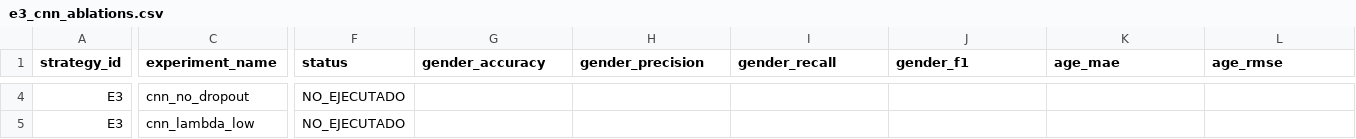
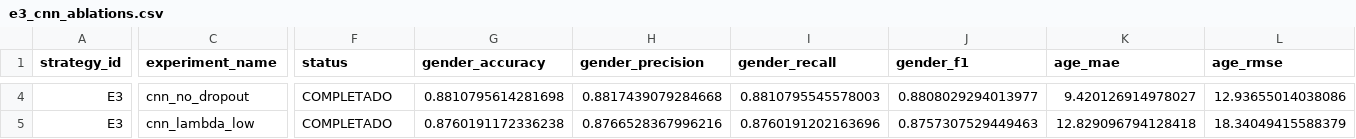
Before and after one commit to NabilHadd/Deep_Learning, a CSV file: Lab_03/artifacts/reports/e3_cnn_ablations.csv, drawn as a sheet; only a part is shown, gaps mark what is left out; the diff covers the shown part only; the diff names each change by its address in the sheet, - before the commit and + after, or states it on an @@ line.

```diff
--- a/Lab_03/artifacts/reports/e3_cnn_ablations.csv
+++ b/Lab_03/artifacts/reports/e3_cnn_ablations.csv
-F4:F5 (status): NO_EJECUTADO
+F4:F5 (status): COMPLETADO
-G4 (gender_accuracy): (empty)
+G4 (gender_accuracy): 0.8810795614281698
-H4 (gender_precision): (empty)
+H4 (gender_precision): 0.8817439079284668
-I4 (gender_recall): (empty)
+I4 (gender_recall): 0.8810795545578003
-J4 (gender_f1): (empty)
+J4 (gender_f1): 0.8808029294013977
-K4 (age_mae): (empty)
+K4 (age_mae): 9.420126914978027
-L4 (age_rmse): (empty)
+L4 (age_rmse): 12.93655014038086
-G5 (gender_accuracy): (empty)
+G5 (gender_accuracy): 0.8760191172336238
-H5 (gender_precision): (empty)
+H5 (gender_precision): 0.8766528367996216
-I5 (gender_recall): (empty)
+I5 (gender_recall): 0.8760191202163696
-J5 (gender_f1): (empty)
+J5 (gender_f1): 0.8757307529449463
-K5 (age_mae): (empty)
+K5 (age_mae): 12.829096794128418
-L5 (age_rmse): (empty)
+L5 (age_rmse): 18.34049415588379
```
Also changed, not shown: 124 edited cells elsewhere in this file, Lab_03/artifacts/reports/e1_classical_ablations.csv, Lab_03/artifacts/reports/e2_mlp_ablations.csv, 20 other files.
